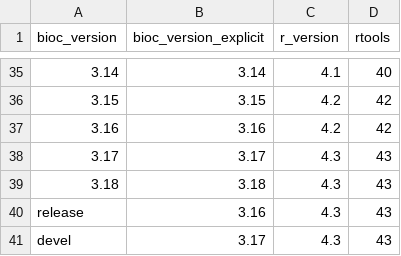
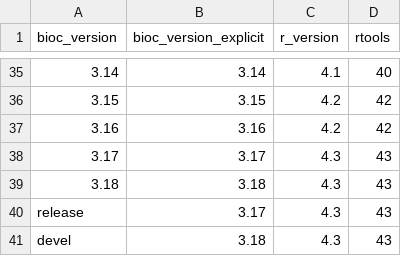
Before and after one commit to grimbough/bioc-actions, a CSV file: setup-bioc/bioc-version-map.csv, drawn as a sheet; only a part is shown, gaps mark what is left out.

Commit message:
Update version map

```diff
--- a/setup-bioc/bioc-version-map.csv
+++ b/setup-bioc/bioc-version-map.csv
@@ -39,3 +39,3 @@ bioc_version,bioc_version_explicit,r_version,rtools
 3.18,3.18,4.3,43
-release,3.16,4.3,43
-devel,3.17,4.3,43
+release,3.17,4.3,43
+devel,3.18,4.3,43
```
